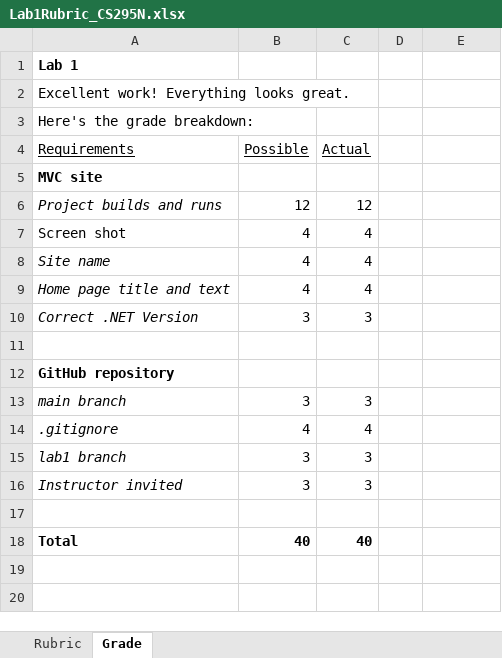
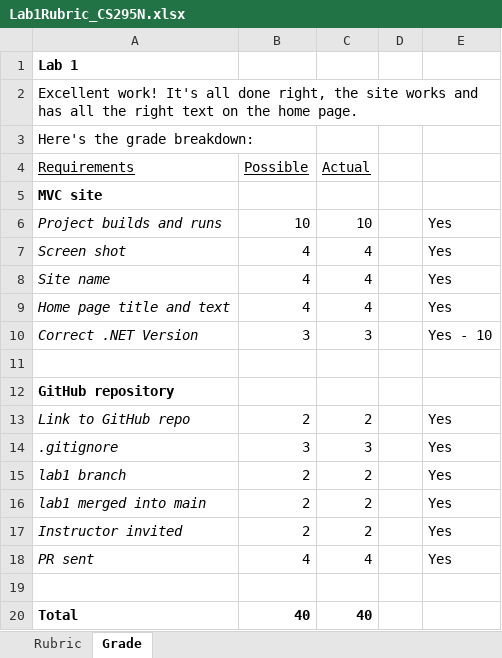
Before and after one commit to LCC-CIT/CS295N-CourseMaterials, an Excel workbook: Labs/Lab01/Lab1Rubric_CS295N.xlsx, sheet Grade, drawn as a sheet; values as stored, in another font and other column widths than the file's, no borders; removed rows and columns are numbered as before the commit, all else as after; the diff names each change by its address in the sheet, - before the commit and + after, or states it on an @@ line.

```diff
--- a/Labs/Lab01/Lab1Rubric_CS295N.xlsx (sheet Grade)
+++ b/Labs/Lab01/Lab1Rubric_CS295N.xlsx (sheet Grade)
-A2 (Requirements): Excellent work! Everything looks great.
+A2 (Requirements): Excellent work! It's all done right, the site works and has all the right text on the home page.
-A2:C2 merged
+A2:E2 merged
-B6 (Possible): 12
+B6 (Possible): 10
-C6 (Actual): 12
+C6 (Actual): 10
-E6:E9: (empty)
+E6:E9: Yes
-A7 italic: off
+A7 italic: on
-E10: (empty)
+E10: Yes - 10
-row 13: main branch | 3 | 3
+row 13: Link to GitHub repo | 2 | 2 |  | Yes
-B14 (Possible): 4
+B14 (Possible): 3
-C14 (Actual): 4
+C14 (Actual): 3
-E14:E15: (empty)
+E14:E15: Yes
-B15 (Possible): 3
+B15 (Possible): 2
-C15 (Actual): 3
+C15 (Actual): 2
+row 16: lab1 merged into main | 2 | 2 |  | Yes
-B17 (Possible): 3
+B17 (Possible): 2
-C17 (Actual): 3
+C17 (Actual): 2
-E17: (empty)
+E17: Yes
+row 18: PR sent | 4 | 4 |  | Yes
```
Also changed, not shown: sheet Rubric.
